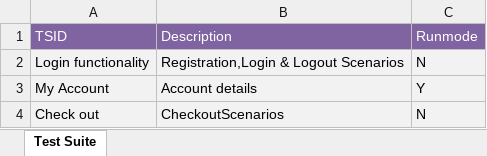
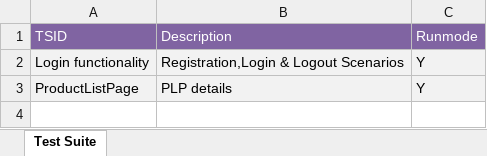
Before and after one commit to sathishbob/testing, an Excel workbook: target/test-classes/com/born/xls/Suite.xlsx, sheet Test Suite, drawn as a sheet; values as stored, in another font and other column widths than the file's, no borders; removed rows and columns are numbered as before the commit, all else as after; the diff names each change by its address in the sheet, - before the commit and + after, or states it on an @@ line.

```diff
--- a/target/test-classes/com/born/xls/Suite.xlsx (sheet Test Suite)
+++ b/target/test-classes/com/born/xls/Suite.xlsx (sheet Test Suite)
-C2 (Runmode): N
+C2 (Runmode): Y
-row 3: My Account | Account details | Y
-row 4: Check out | CheckoutScenarios | N
+row 3: ProductListPage | PLP details | Y
```
Also changed, not shown: target/classes/com/born/xls/Login functionality.xlsx, target/classes/com/born/xls/Suite.xlsx, 20 other files.
